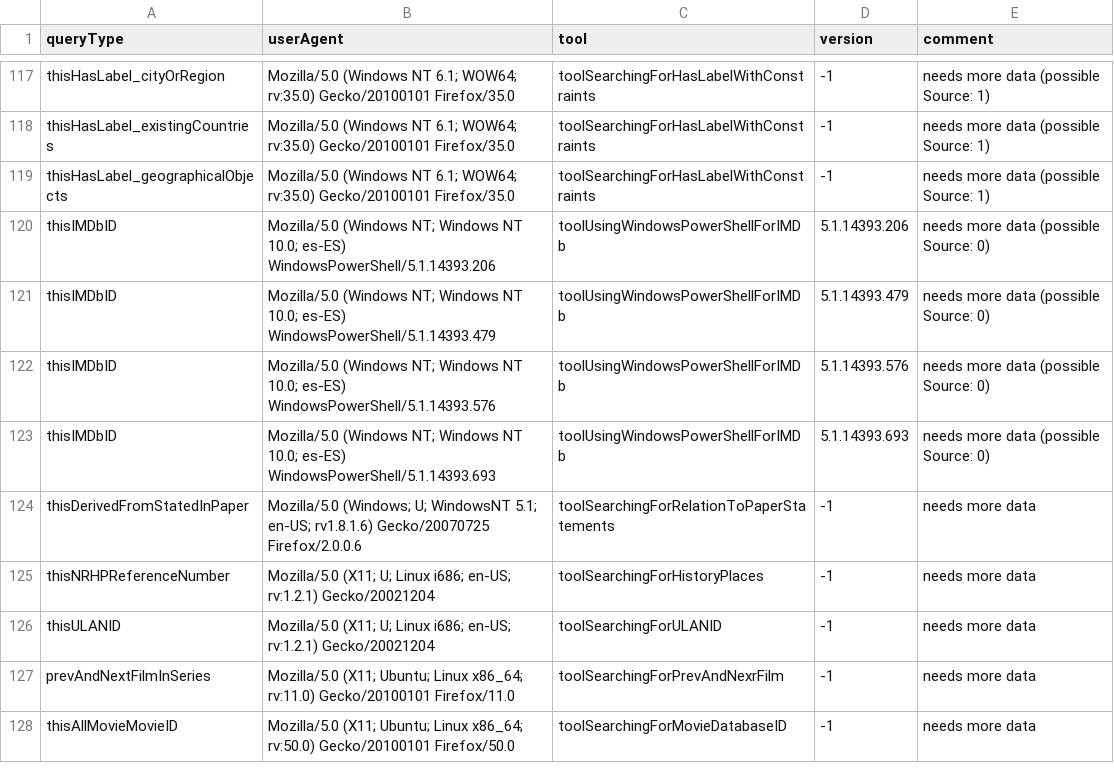
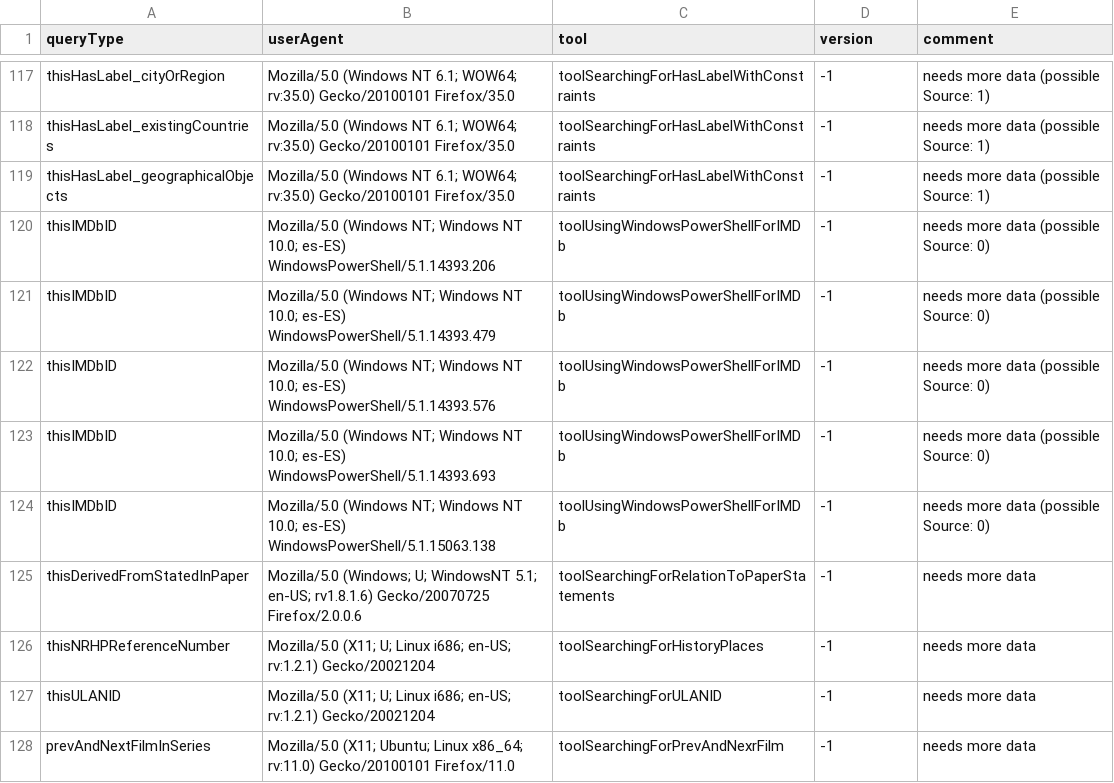
Before and after one commit to Wikidata/QueryAnalysis, a TSV file: preBuildQueryTypeFiles/toolMapping.tsv, drawn as a sheet; only a part is shown, gaps mark what is left out; the shorter side is filled out with more unchanged rows; the diff covers the shown part only.

```diff
--- a/preBuildQueryTypeFiles/toolMapping.tsv
+++ b/preBuildQueryTypeFiles/toolMapping.tsv
@@ -119,6 +119,7 @@ thisHasLabel_existingCountries	Mozilla/5.0 (Windows NT 6.1; WOW64; rv:35.0) Geck
 thisHasLabel_geographicalObjects	Mozilla/5.0 (Windows NT 6.1; WOW64; rv:35.0) Gecko/20100101 Firefox/35.0	toolSearchingForHasLabelWithConstraints	-1	needs more data (possible Source: 1)
-thisIMDbID	Mozilla/5.0 (Windows NT; Windows NT 10.0; es-ES) WindowsPowerShell/5.1.14393.206	toolUsingWindowsPowerShellForIMDb	5.1.14393.206	needs more data (possible Source: 0)
-thisIMDbID	Mozilla/5.0 (Windows NT; Windows NT 10.0; es-ES) WindowsPowerShell/5.1.14393.479	toolUsingWindowsPowerShellForIMDb	5.1.14393.479	needs more data (possible Source: 0)
-thisIMDbID	Mozilla/5.0 (Windows NT; Windows NT 10.0; es-ES) WindowsPowerShell/5.1.14393.576	toolUsingWindowsPowerShellForIMDb	5.1.14393.576	needs more data (possible Source: 0)
-thisIMDbID	Mozilla/5.0 (Windows NT; Windows NT 10.0; es-ES) WindowsPowerShell/5.1.14393.693	toolUsingWindowsPowerShellForIMDb	5.1.14393.693	needs more data (possible Source: 0)
+thisIMDbID	Mozilla/5.0 (Windows NT; Windows NT 10.0; es-ES) WindowsPowerShell/5.1.14393.206	toolUsingWindowsPowerShellForIMDb	-1	needs more data (possible Source: 0)
+thisIMDbID	Mozilla/5.0 (Windows NT; Windows NT 10.0; es-ES) WindowsPowerShell/5.1.14393.479	toolUsingWindowsPowerShellForIMDb	-1	needs more data (possible Source: 0)
+thisIMDbID	Mozilla/5.0 (Windows NT; Windows NT 10.0; es-ES) WindowsPowerShell/5.1.14393.576	toolUsingWindowsPowerShellForIMDb	-1	needs more data (possible Source: 0)
+thisIMDbID	Mozilla/5.0 (Windows NT; Windows NT 10.0; es-ES) WindowsPowerShell/5.1.14393.693	toolUsingWindowsPowerShellForIMDb	-1	needs more data (possible Source: 0)
+thisIMDbID	Mozilla/5.0 (Windows NT; Windows NT 10.0; es-ES) WindowsPowerShell/5.1.15063.138	toolUsingWindowsPowerShellForIMDb	-1	needs more data (possible Source: 0)
 thisDerivedFromStatedInPaper	Mozilla/5.0 (Windows; U; WindowsNT 5.1; en-US; rv1.8.1.6) Gecko/20070725 Firefox/2.0.0.6	toolSearchingForRelationToPaperStatements	-1	needs more data
```
Also changed, not shown: 18 added rows elsewhere in this file.
